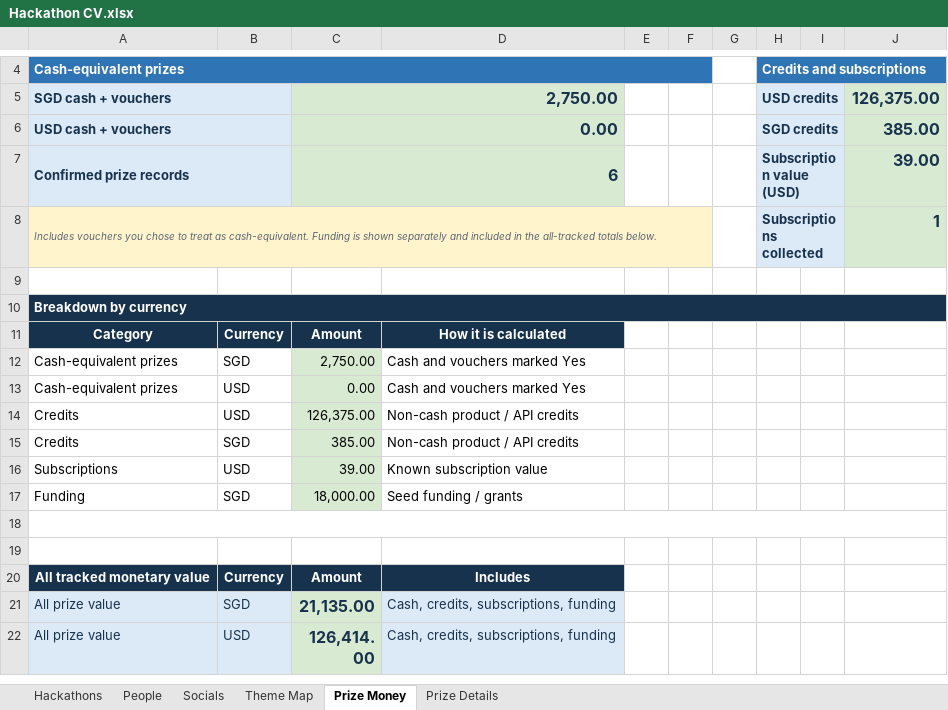
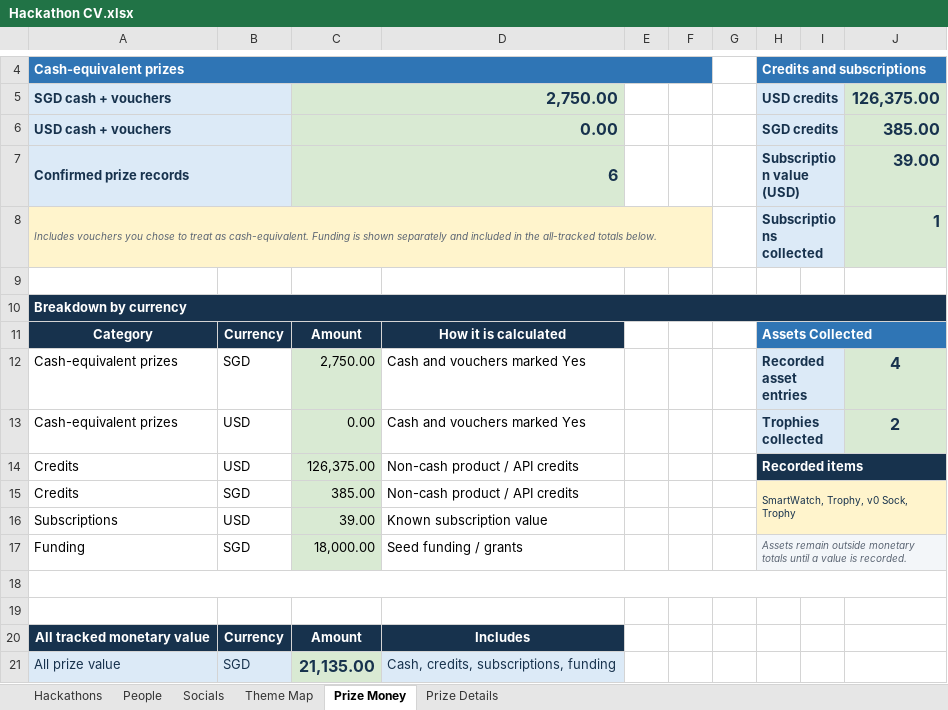
Before and after one commit to sayyidkhan/the100hackathoner, an Excel workbook: data/Hackathon CV.xlsx, sheet Prize Money, drawn as a sheet; only a part is shown, gaps mark what is left out; the shorter side is filled out with more unchanged rows; values as stored, in another font and other column widths than the file's, no borders; the diff names each change by its address in the sheet, - before the commit and + after, or states it on an @@ line.

Commit message:
Add assets section to prize summary

```diff
--- a/data/Hackathon CV.xlsx (sheet Prize Money)
+++ b/data/Hackathon CV.xlsx (sheet Prize Money)
-H11: (empty)
+H11: Assets Collected
-H11:J11 fill: none
+H11:J11 fill: #2F75B5
+H11:J11 merged
-H12: (empty)
+H12: Recorded asset entries
-H12:I13 fill: none
+H12:I13 fill: #DCEAF7
+H12:I12 merged
-J12: (empty)
+J12: 4
-J12:J13 fill: none
+J12:J13 fill: #D9EAD3
-H13: (empty)
+H13: Trophies collected
+H13:I13 merged
-J13: (empty)
+J13: 2
-H14: (empty)
+H14: Recorded items
-H14:J14 fill: none
+H14:J14 fill: #17324D
+H14:J14 merged
-H15: (empty)
+H15: SmartWatch, Trophy, v0 Sock, Trophy
-H15:J16 fill: none
+H15:J16 fill: #FFF4CC
+H15:J16 merged
-H17: (empty)
+H17: Assets remain outside monetary totals until a value is recorded.
-H17:J17 fill: none
+H17:J17 fill: #F3F6F9
+H17:J17 merged
```
